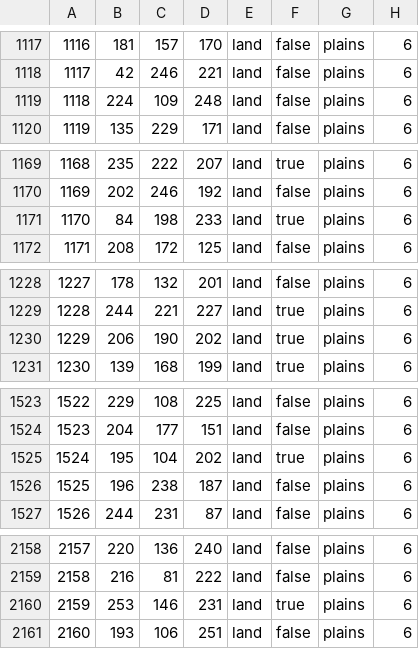
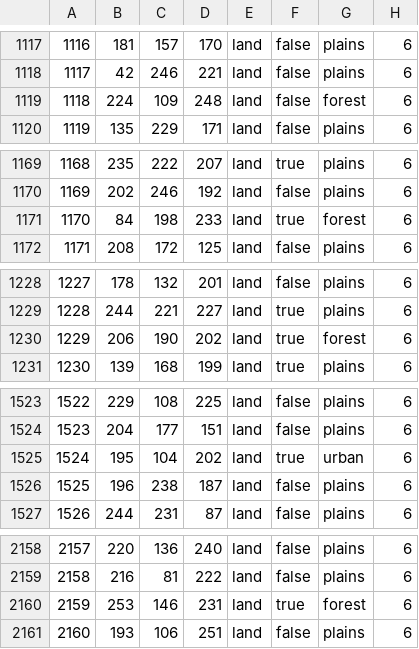
Before and after one commit to Musvage/The-Second-Sengoku, a CSV file: map/definition.csv, drawn as a sheet; only a part is shown, gaps mark what is left out; the diff covers the shown part only.

```diff
--- a/map/definition.csv
+++ b/map/definition.csv
@@ -1118,3 +1118,3 @@
 1117;42;246;221;land;false;plains;6
-1118;224;109;248;land;false;plains;6
+1118;224;109;248;land;false;forest;6
 1119;135;229;171;land;false;plains;6
@@ -1170,3 +1170,3 @@
 1169;202;246;192;land;false;plains;6
-1170;84;198;233;land;true;plains;6
+1170;84;198;233;land;true;forest;6
 1171;208;172;125;land;false;plains;6
@@ -1229,3 +1229,3 @@
 1228;244;221;227;land;true;plains;6
-1229;206;190;202;land;true;plains;6
+1229;206;190;202;land;true;forest;6
 1230;139;168;199;land;true;plains;6
@@ -1524,3 +1524,3 @@
 1523;204;177;151;land;false;plains;6
-1524;195;104;202;land;true;plains;6
+1524;195;104;202;land;true;urban;6
 1525;196;238;187;land;false;plains;6
@@ -2159,3 +2159,3 @@
 2158;216;81;222;land;false;plains;6
-2159;253;146;231;land;true;plains;6
+2159;253;146;231;land;true;forest;6
 2160;193;106;251;land;false;plains;6
```
Also changed, not shown: 27 edited cells elsewhere in this file.
